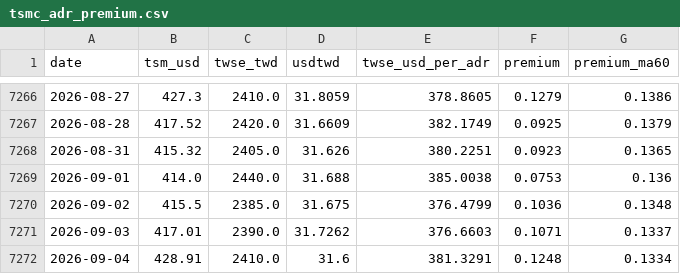
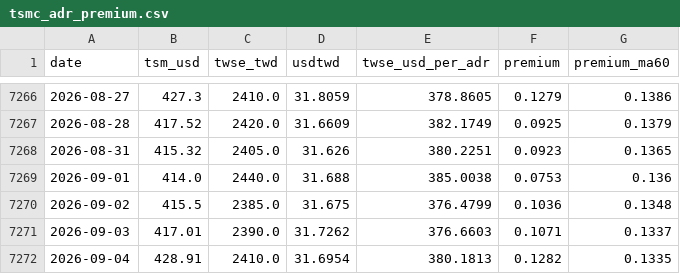
Before and after one commit to dykim0210/tsmc-adr-premium, a CSV file: data/tsmc_adr_premium.csv, drawn as a sheet; only a part is shown, gaps mark what is left out.

```diff
--- a/data/tsmc_adr_premium.csv
+++ b/data/tsmc_adr_premium.csv
@@ -7271,2 +7271,2 @@
 2026-09-03,417.01,2390.0,31.7262,376.6603,0.1071,0.1337
-2026-09-04,428.91,2410.0,31.6,381.3291,0.1248,0.1334
+2026-09-04,428.91,2410.0,31.6954,380.1813,0.1282,0.1335
```
Also changed, not shown: 1 other file.
